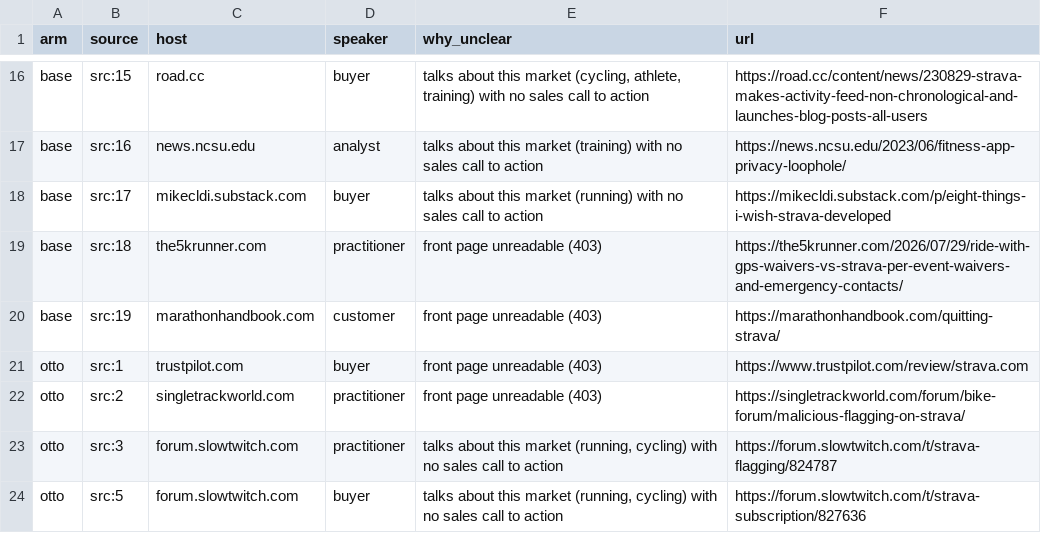
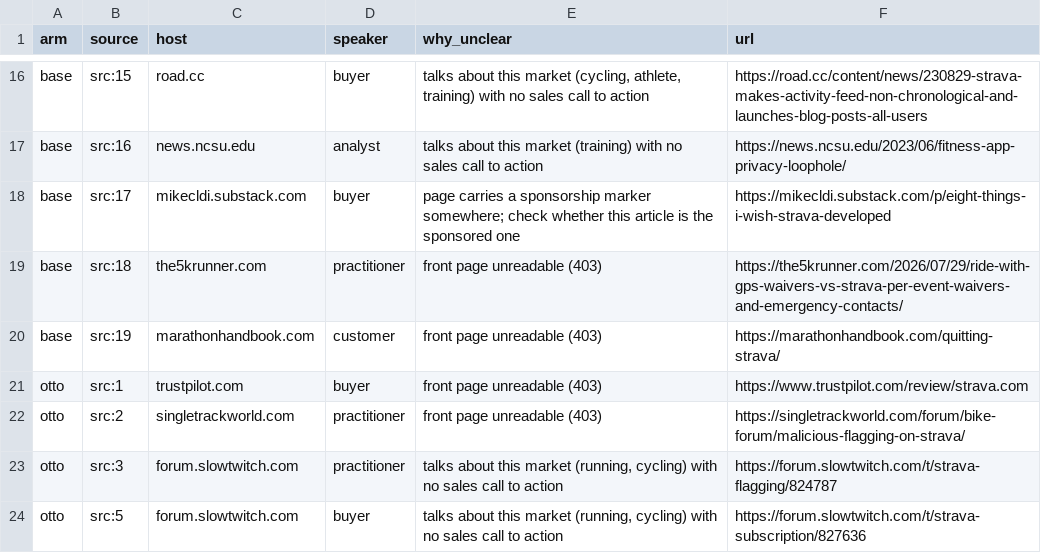
Before and after one commit to rahulnkm/otto-source-quality-eval, a CSV file: results/fitness-gray.csv, drawn as a sheet; only a part is shown, gaps mark what is left out.

```diff
--- a/results/fitness-gray.csv
+++ b/results/fitness-gray.csv
@@ -17,3 +17,3 @@ base,src:15,road.cc,buyer,"talks about this market (cycling, athlete, training)
 base,src:16,news.ncsu.edu,analyst,"talks about this market (training) with no sales call to action",https://news.ncsu.edu/2023/06/fitness-app-privacy-loophole/
-base,src:17,mikecldi.substack.com,buyer,"talks about this market (running) with no sales call to action",https://mikecldi.substack.com/p/eight-things-i-wish-strava-developed
+base,src:17,mikecldi.substack.com,buyer,"page carries a sponsorship marker somewhere; check whether this article is the sponsored one",https://mikecldi.substack.com/p/eight-things-i-wish-strava-developed
 base,src:18,the5krunner.com,practitioner,"front page unreadable (403)",https://the5krunner.com/2026/07/29/ride-with-gps-waivers-vs-strava-per-event-waivers-and-emergency-contacts/
```
Also changed, not shown: results/compliance-gray.csv, results/crm-gray.csv, 35 other files.
